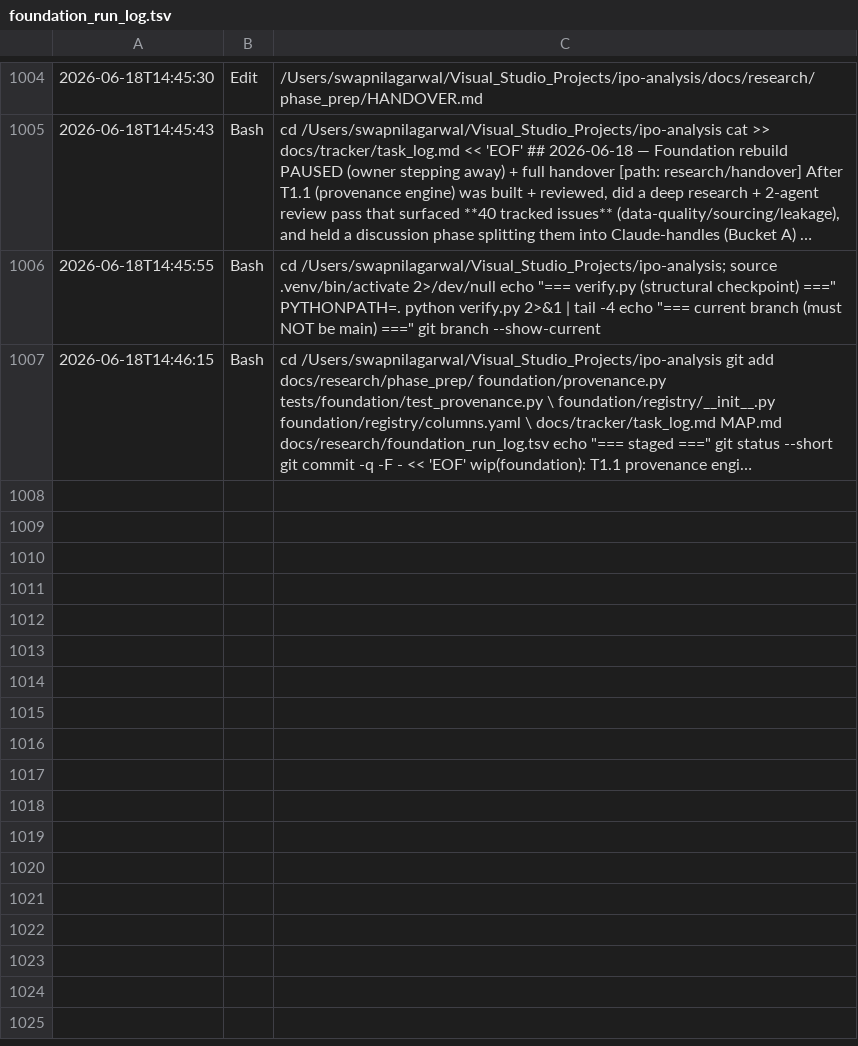
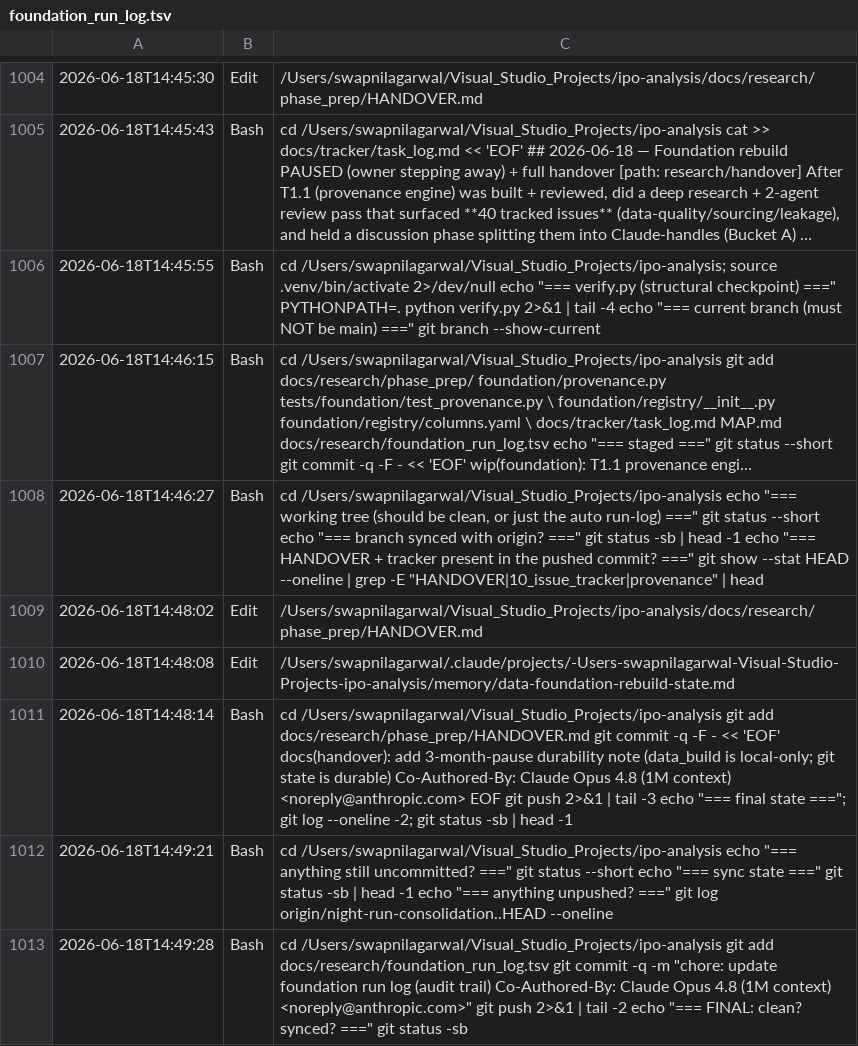
Before and after one commit to aristrader/ipo-analysis, a TSV file: docs/research/foundation_run_log.tsv, drawn as a sheet; only a part is shown, gaps mark what is left out; long unchanged cells end in …; the diff names each change by its address in the sheet, - before the commit and + after, or states it on an @@ line.

```diff
--- a/docs/research/foundation_run_log.tsv
+++ b/docs/research/foundation_run_log.tsv
+row 1008: 2026-06-18T14:46:27 | Bash | cd /Users/swapnilagarwal/Visual_Studio_Projects/ipo-analysis echo "=== working tree (should be clean, or just the auto run-log) ===" git status --short echo "=== branch synced with origin? ===" git status -sb | head -1 echo "=== HANDOVER + tracker present in the pushed commit? ===" git show --stat HEAD --oneline | grep -E "HANDOVER|10_issue_tracker|provenance" | head
+row 1009: 2026-06-18T14:48:02 | Edit | /Users/swapnilagarwal/Visual_Studio_Projects/ipo-analysis/docs/research/phase_prep/HANDOVER.md
+row 1010: 2026-06-18T14:48:08 | Edit | /Users/swapnilagarwal/.claude/projects/-Users-swapnilagarwal-Visual-Studio-Projects-ipo-analysis/memory/data-foundation-rebuild-state.md
+row 1011: 2026-06-18T14:48:14 | Bash | cd /Users/swapnilagarwal/Visual_Studio_Projects/ipo-analysis git add docs/research/phase_prep/HANDOVER.md git commit -q -F - << 'EOF' docs(handover): add 3-month-pause durability note (data_build is local-only; git state is durable) Co-Authored-By: Claude Opus 4.8 (1M context) <noreply@anthropic.com> EOF git push 2>&1 | tail -3 echo "=== final state ==="; git log --oneline -2; git status -sb | head -1
+row 1012: 2026-06-18T14:49:21 | Bash | cd /Users/swapnilagarwal/Visual_Studio_Projects/ipo-analysis echo "=== anything still uncommitted? ===" git status --short echo "=== sync state ===" git status -sb | head -1 echo "=== anything unpushed? ===" git log origin/night-run-consolidation..HEAD --oneline
+row 1013: 2026-06-18T14:49:28 | Bash | cd /Users/swapnilagarwal/Visual_Studio_Projects/ipo-analysis git add docs/research/foundation_run_log.tsv git commit -q -m "chore: update foundation run log (audit trail) Co-Authored-By: Claude Opus 4.8 (1M context) <noreply@anthropic.com>" git push 2>&1 | tail -2 echo "=== FINAL: clean? synced? ===" git status -sb
```
